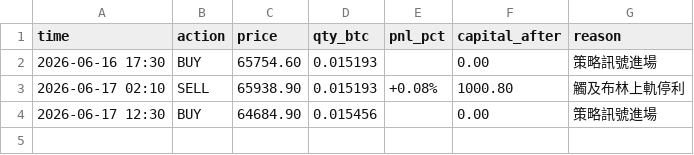
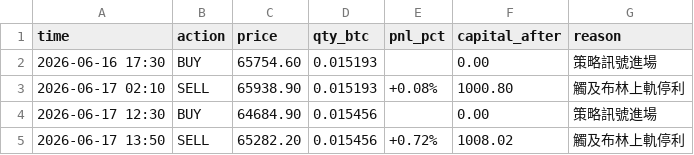
Before and after one commit to KevinYee-yee/btc-trading-bot, a CSV file: trade_log.csv, drawn as a sheet; the diff names each change by its address in the sheet, - before the commit and + after, or states it on an @@ line.

```diff
--- a/trade_log.csv
+++ b/trade_log.csv
+row 5: 2026-06-17 13:50 | SELL | 65282.20 | 0.015456 | +0.72% | 1008.02 | 觸及布林上軌停利
```
Also changed, not shown: 1 other file.
